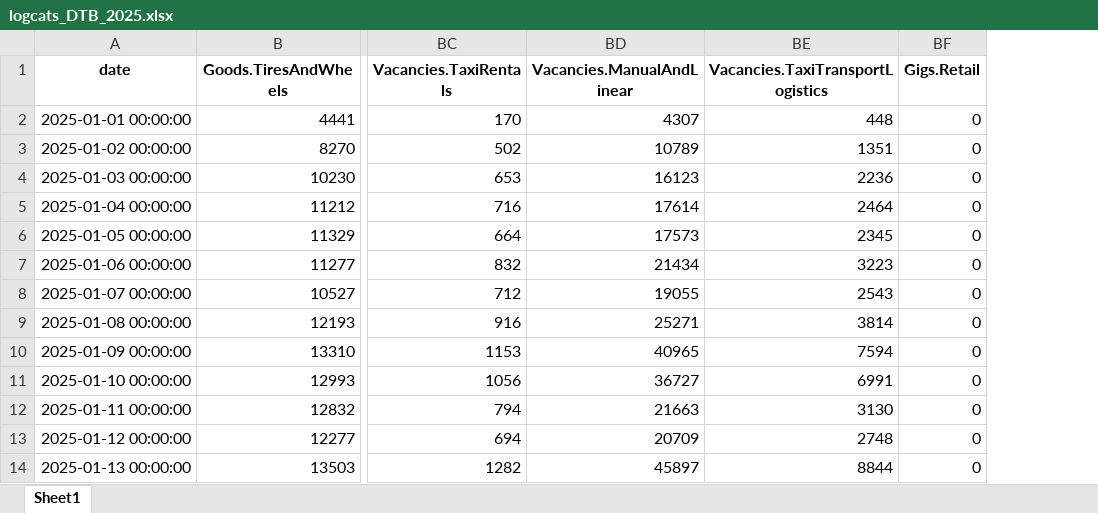
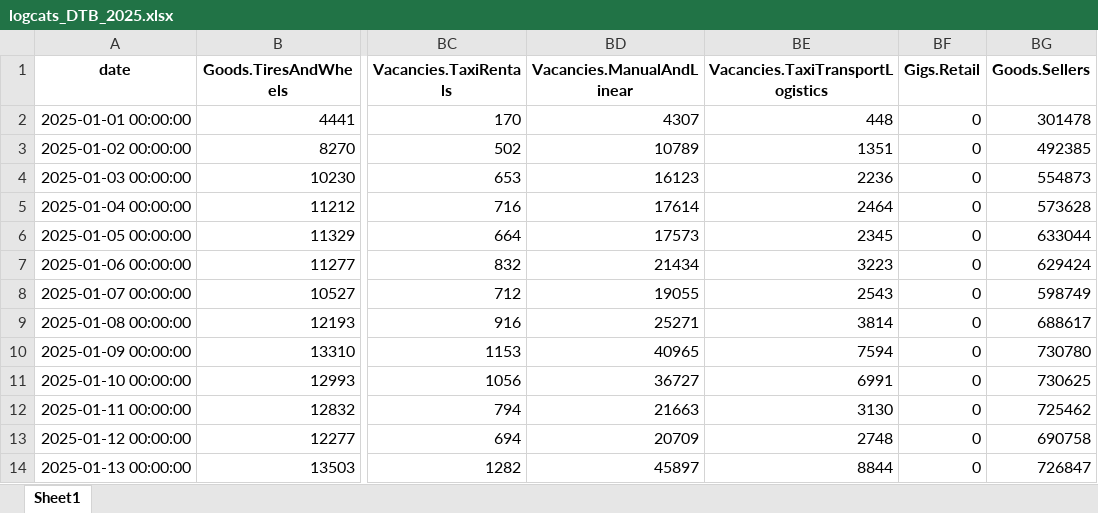
Before and after one commit to JeFFich/Streamlit_app, an Excel workbook: PROMISER/configurations/logcats_DTB_2025.xlsx, sheet Sheet1, drawn as a sheet; only a part is shown, gaps mark what is left out; values as stored, in another font and other column widths than the file's, no borders; the diff names each change by its address in the sheet, - before the commit and + after, or states it on an @@ line.

```diff
--- a/PROMISER/configurations/logcats_DTB_2025.xlsx (sheet Sheet1)
+++ b/PROMISER/configurations/logcats_DTB_2025.xlsx (sheet Sheet1)
+column BG (Goods.Sellers), rows 2-14: 301478 | 492385 | 554873 | 573628 | 633044 | 629424 | 598749 | 688617 | 730780 | 730625 | 725462 | 690758 | 726847
```
Also changed, not shown: 10 other files.
